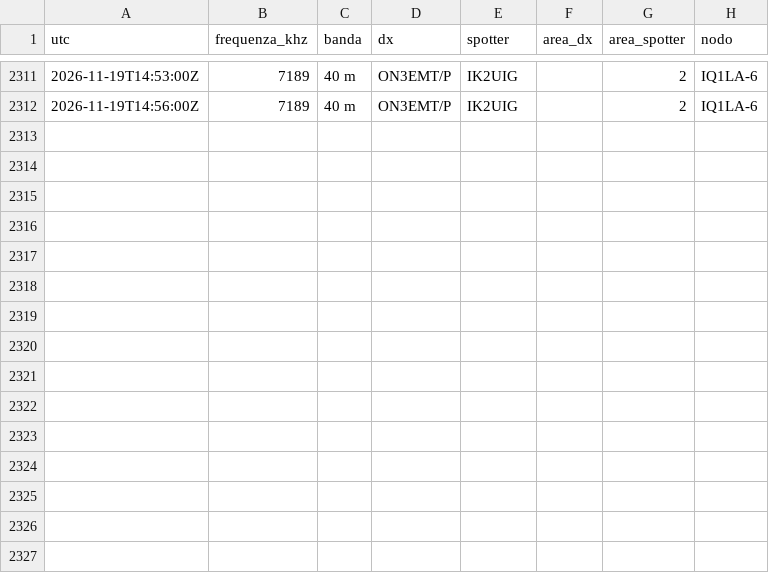
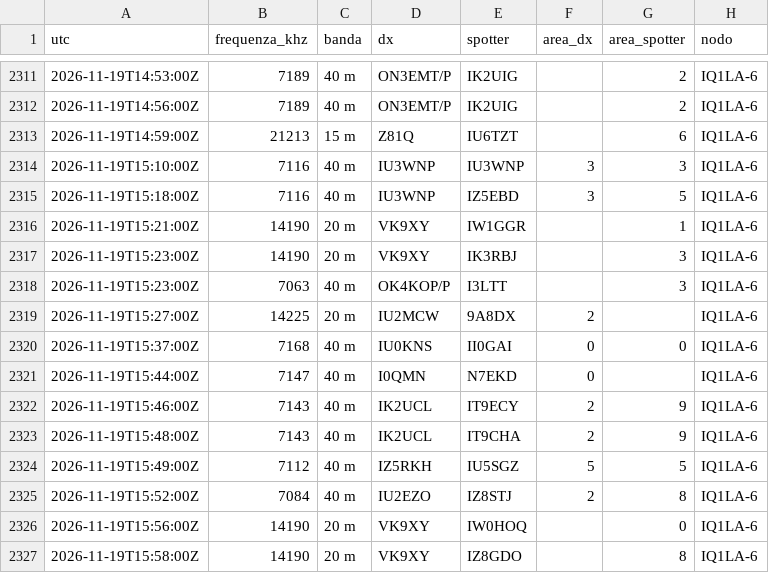
Before and after one commit to altolazio/propagazione_HF, a CSV file: 2026-11/cluster_spot.csv, drawn as a sheet; only a part is shown, gaps mark what is left out; the diff names each change by its address in the sheet, - before the commit and + after, or states it on an @@ line.

```diff
--- a/2026-11/cluster_spot.csv
+++ b/2026-11/cluster_spot.csv
+row 2313: 2026-11-19T14:59:00Z | 21213 | 15 m | Z81Q | IU6TZT |  | 6 | IQ1LA-6
+row 2314: 2026-11-19T15:10:00Z | 7116 | 40 m | IU3WNP | IU3WNP | 3 | 3 | IQ1LA-6
+row 2315: 2026-11-19T15:18:00Z | 7116 | 40 m | IU3WNP | IZ5EBD | 3 | 5 | IQ1LA-6
+row 2316: 2026-11-19T15:21:00Z | 14190 | 20 m | VK9XY | IW1GGR |  | 1 | IQ1LA-6
+row 2317: 2026-11-19T15:23:00Z | 14190 | 20 m | VK9XY | IK3RBJ |  | 3 | IQ1LA-6
+row 2318: 2026-11-19T15:23:00Z | 7063 | 40 m | OK4KOP/P | I3LTT |  | 3 | IQ1LA-6
+row 2319: 2026-11-19T15:27:00Z | 14225 | 20 m | IU2MCW | 9A8DX | 2 |  | IQ1LA-6
+row 2320: 2026-11-19T15:37:00Z | 7168 | 40 m | IU0KNS | II0GAI | 0 | 0 | IQ1LA-6
+row 2321: 2026-11-19T15:44:00Z | 7147 | 40 m | I0QMN | N7EKD | 0 |  | IQ1LA-6
+row 2322: 2026-11-19T15:46:00Z | 7143 | 40 m | IK2UCL | IT9ECY | 2 | 9 | IQ1LA-6
+row 2323: 2026-11-19T15:48:00Z | 7143 | 40 m | IK2UCL | IT9CHA | 2 | 9 | IQ1LA-6
+row 2324: 2026-11-19T15:49:00Z | 7112 | 40 m | IZ5RKH | IU5SGZ | 5 | 5 | IQ1LA-6
+row 2325: 2026-11-19T15:52:00Z | 7084 | 40 m | IU2EZO | IZ8STJ | 2 | 8 | IQ1LA-6
+row 2326: 2026-11-19T15:56:00Z | 14190 | 20 m | VK9XY | IW0HOQ |  | 0 | IQ1LA-6
+row 2327: 2026-11-19T15:58:00Z | 14190 | 20 m | VK9XY | IZ8GDO |  | 8 | IQ1LA-6
```
Also changed, not shown: 2026-11/bande.csv, 2026-11/meteo_spazio.csv, 6 other files.
